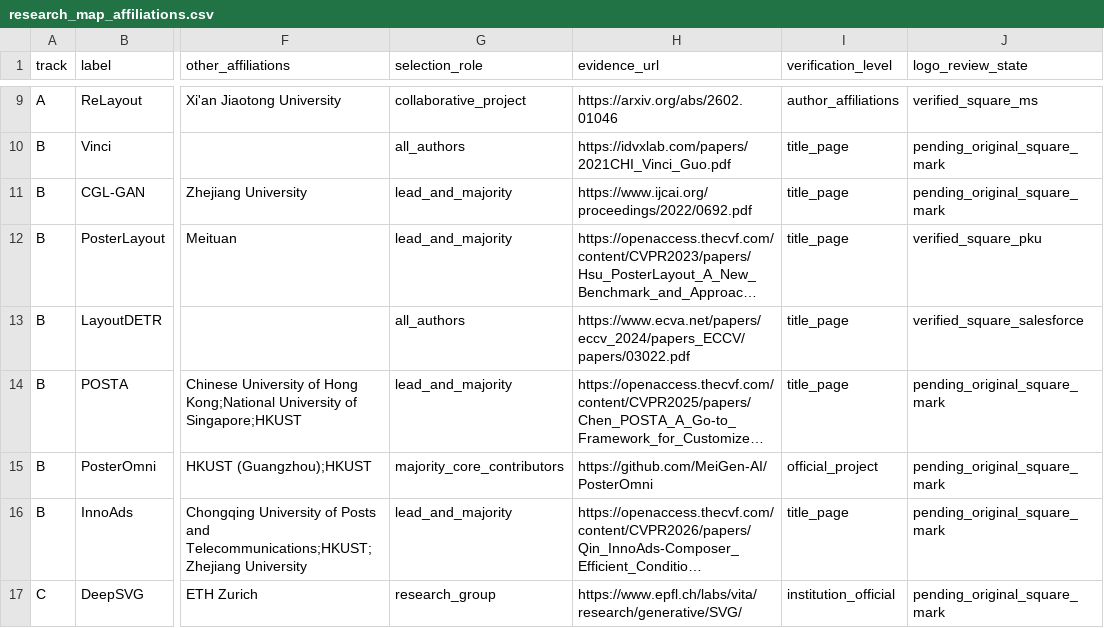
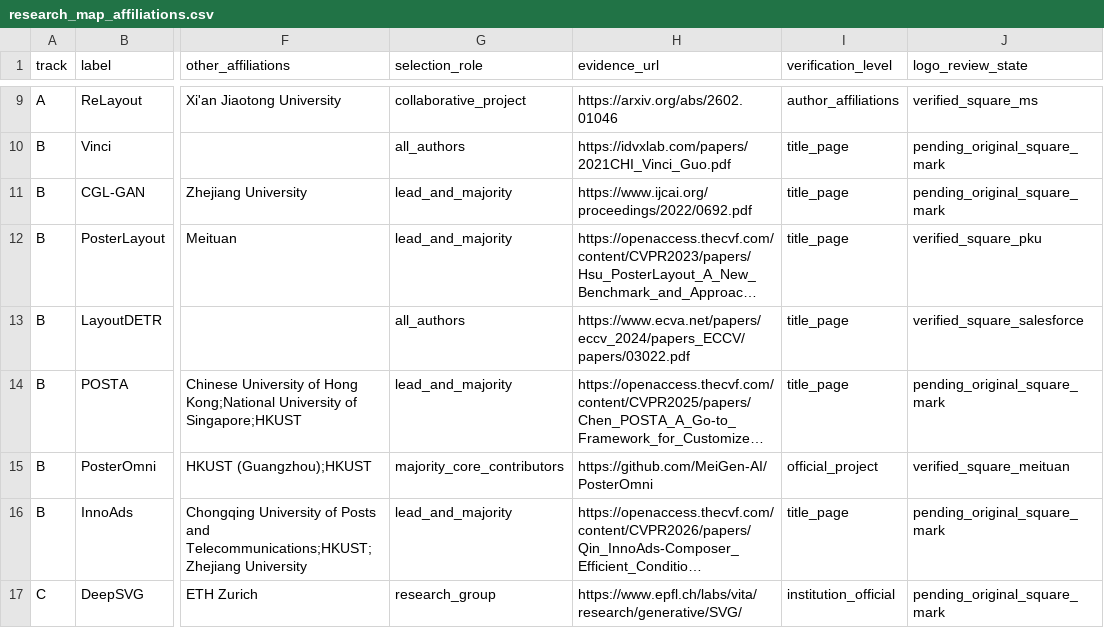
Before and after one commit to creative-graphic-design/awesome-creative-graphic-design-generation, a CSV file: paper/figs/tex/research_map_affiliations.csv, drawn as a sheet; only a part is shown, gaps mark what is left out; long unchanged cells end in …; the diff names each change by its address in the sheet, - before the commit and + after, or states it on an @@ line.

Commit message:
docs(paper): mark PosterOmni Meituan original square logo verified for draft

```diff
--- a/paper/figs/tex/research_map_affiliations.csv
+++ b/paper/figs/tex/research_map_affiliations.csv
-J15 (logo_review_state): pending_original_square_mark
+J15 (logo_review_state): verified_square_meituan
```
